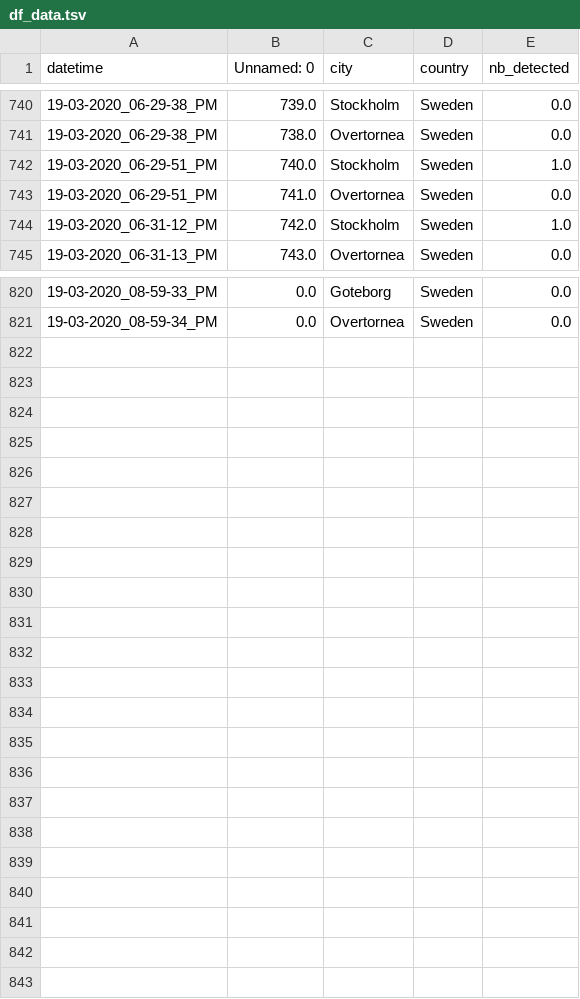
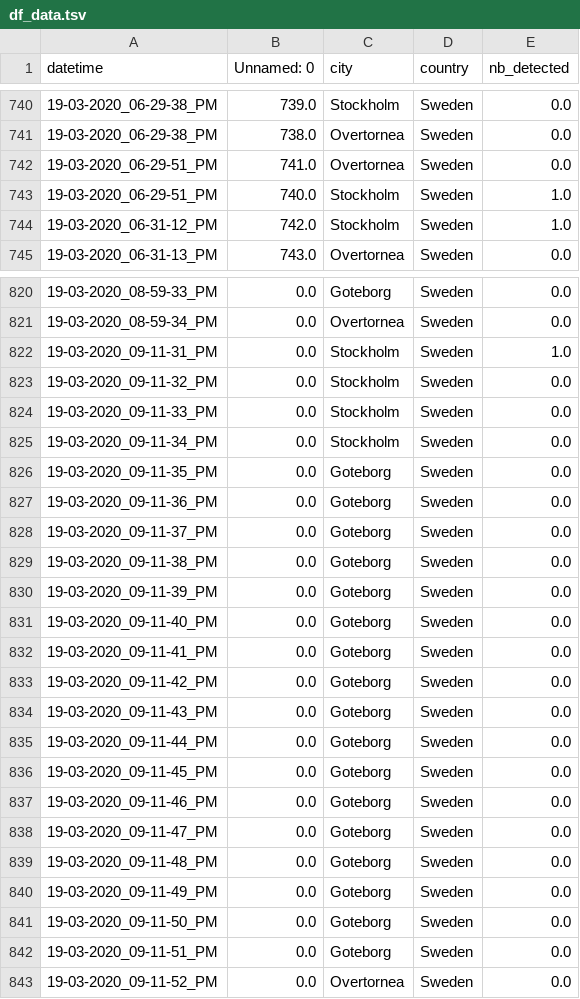
Before and after one commit to MastafaF/corona_virus_analysis, a TSV file: data/dataframe/df_data.tsv, drawn as a sheet; only a part is shown, gaps mark what is left out; the diff covers the shown part only.

```diff
--- a/data/dataframe/df_data.tsv
+++ b/data/dataframe/df_data.tsv
@@ -741,4 +741,4 @@ datetime	Unnamed: 0	city	country	nb_detected
 19-03-2020_06-29-38_PM	738.0	Overtornea 	Sweden	0.0
+19-03-2020_06-29-51_PM	741.0	Overtornea 	Sweden	0.0
 19-03-2020_06-29-51_PM	740.0	Stockholm	Sweden	1.0
-19-03-2020_06-29-51_PM	741.0	Overtornea 	Sweden	0.0
 19-03-2020_06-31-12_PM	742.0	Stockholm	Sweden	1.0
@@ -821 +821,23 @@ datetime	Unnamed: 0	city	country	nb_detected
 19-03-2020_08-59-34_PM	0.0	Overtornea 	Sweden	0.0
+19-03-2020_09-11-31_PM	0.0	Stockholm	Sweden	1.0
+19-03-2020_09-11-32_PM	0.0	Stockholm	Sweden	0.0
+19-03-2020_09-11-33_PM	0.0	Stockholm	Sweden	0.0
+19-03-2020_09-11-34_PM	0.0	Stockholm	Sweden	0.0
+19-03-2020_09-11-35_PM	0.0	Goteborg	Sweden	0.0
+19-03-2020_09-11-36_PM	0.0	Goteborg	Sweden	0.0
+19-03-2020_09-11-37_PM	0.0	Goteborg	Sweden	0.0
+19-03-2020_09-11-38_PM	0.0	Goteborg	Sweden	0.0
+19-03-2020_09-11-39_PM	0.0	Goteborg	Sweden	0.0
+19-03-2020_09-11-40_PM	0.0	Goteborg	Sweden	0.0
+19-03-2020_09-11-41_PM	0.0	Goteborg	Sweden	0.0
+19-03-2020_09-11-42_PM	0.0	Goteborg	Sweden	0.0
+19-03-2020_09-11-43_PM	0.0	Goteborg	Sweden	0.0
+19-03-2020_09-11-44_PM	0.0	Goteborg	Sweden	0.0
+19-03-2020_09-11-45_PM	0.0	Goteborg	Sweden	0.0
+19-03-2020_09-11-46_PM	0.0	Goteborg	Sweden	0.0
+19-03-2020_09-11-47_PM	0.0	Goteborg	Sweden	0.0
+19-03-2020_09-11-48_PM	0.0	Goteborg	Sweden	0.0
+19-03-2020_09-11-49_PM	0.0	Goteborg	Sweden	0.0
+19-03-2020_09-11-50_PM	0.0	Goteborg	Sweden	0.0
+19-03-2020_09-11-51_PM	0.0	Goteborg	Sweden	0.0
+19-03-2020_09-11-52_PM	0.0	Overtornea 	Sweden	0.0
```
Also changed, not shown: 2 moved rows elsewhere in this file.
